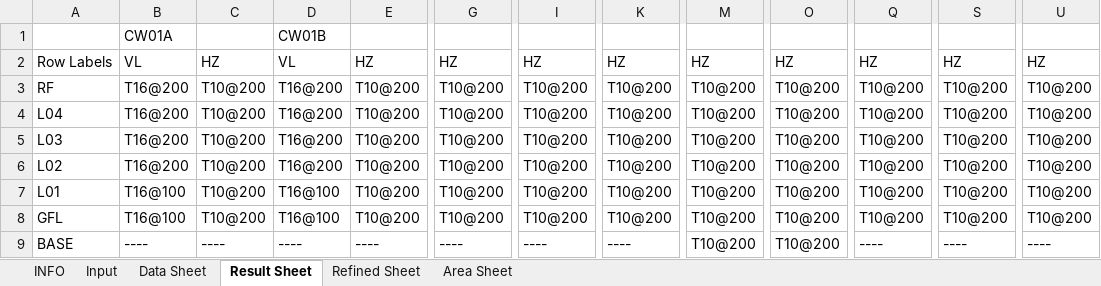
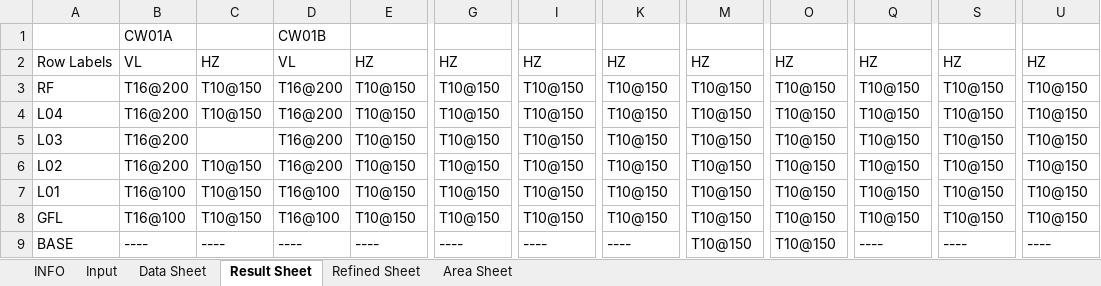
Before and after one commit to sampy23/etabs_addons, an Excel workbook: wall_scheduler/ETABS_PierWallTable_FORMATTER.xlsm, sheet Result Sheet, drawn as a sheet; only a part is shown, gaps mark what is left out; values as stored, in another font and other column widths than the file's, no borders; 1 other sheet too large or unreadable and not compared; the diff names each change by its address in the sheet, - before the commit and + after, or states it on an @@ line.

```diff
--- a/wall_scheduler/ETABS_PierWallTable_FORMATTER.xlsm (sheet Result Sheet)
+++ b/wall_scheduler/ETABS_PierWallTable_FORMATTER.xlsm (sheet Result Sheet)
-C3:C4: T10@200
+C3:C4: T10@150
-E3:E8: T10@200
+E3:E8: T10@150
-G3:G8: T10@200
+G3:G8: T10@150
-I3:I8: T10@200
+I3:I8: T10@150
-K3:K8: T10@200
+K3:K8: T10@150
-M3:M9: T10@200
+M3:M9: T10@150
-O3:O9: T10@200
+O3:O9: T10@150
-Q3:Q8: T10@200
+Q3:Q8: T10@150
-S3:S8: T10@200
+S3:S8: T10@150
-U3:U8: T10@200
+U3:U8: T10@150
-C5: T10@200
+C5: (empty)
-C6:C8: T10@200
+C6:C8: T10@150
```
Also changed, not shown: sheet Area Sheet, sheet INFO, formulas that keep their value.
